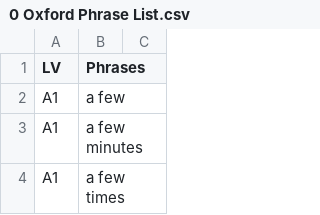
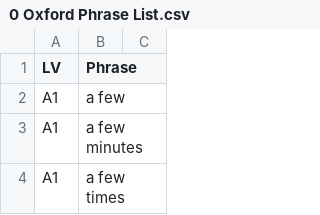
Before and after one commit to MuriloKrominski/English_Language_Database_2020-Murilo_Krominski, a CSV file: 0 Oxford Phrase List.csv, drawn as a sheet; only a part is shown.

Commit message:
Update 0 Oxford Phrase List.csv

```diff
--- a/0 Oxford Phrase List.csv
+++ b/0 Oxford Phrase List.csv
@@ -1,2 +1,2 @@
-LV,Phrases
+LV,Phrase
 A1,a few
```
